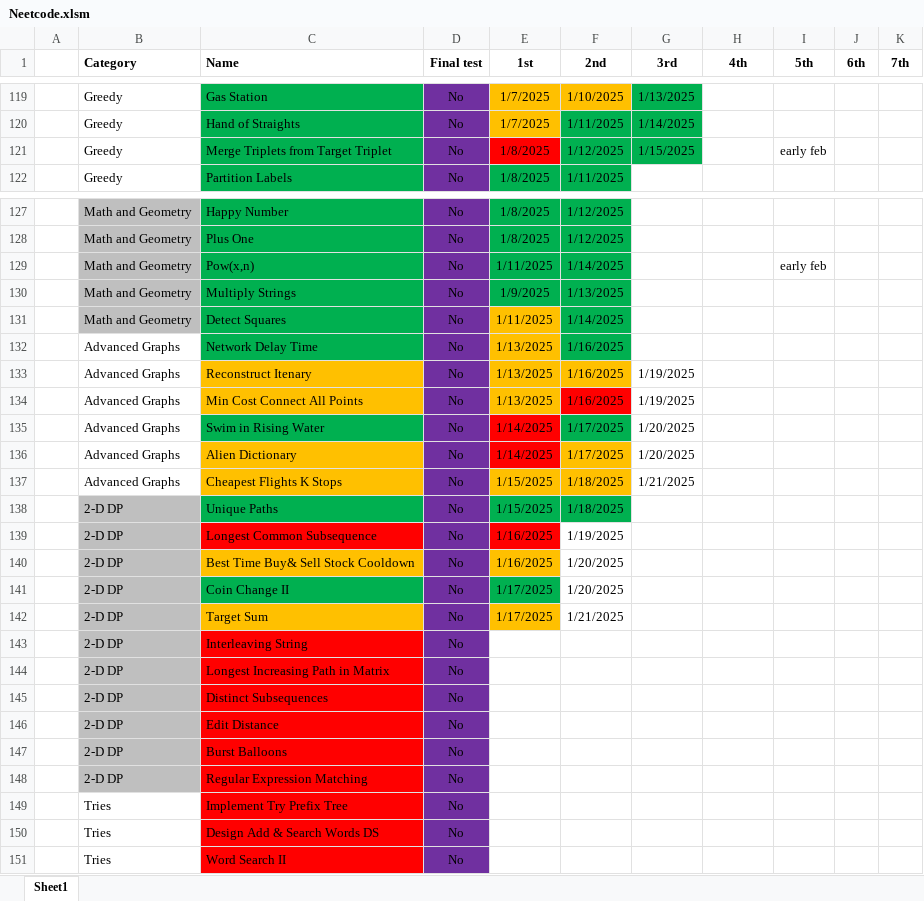
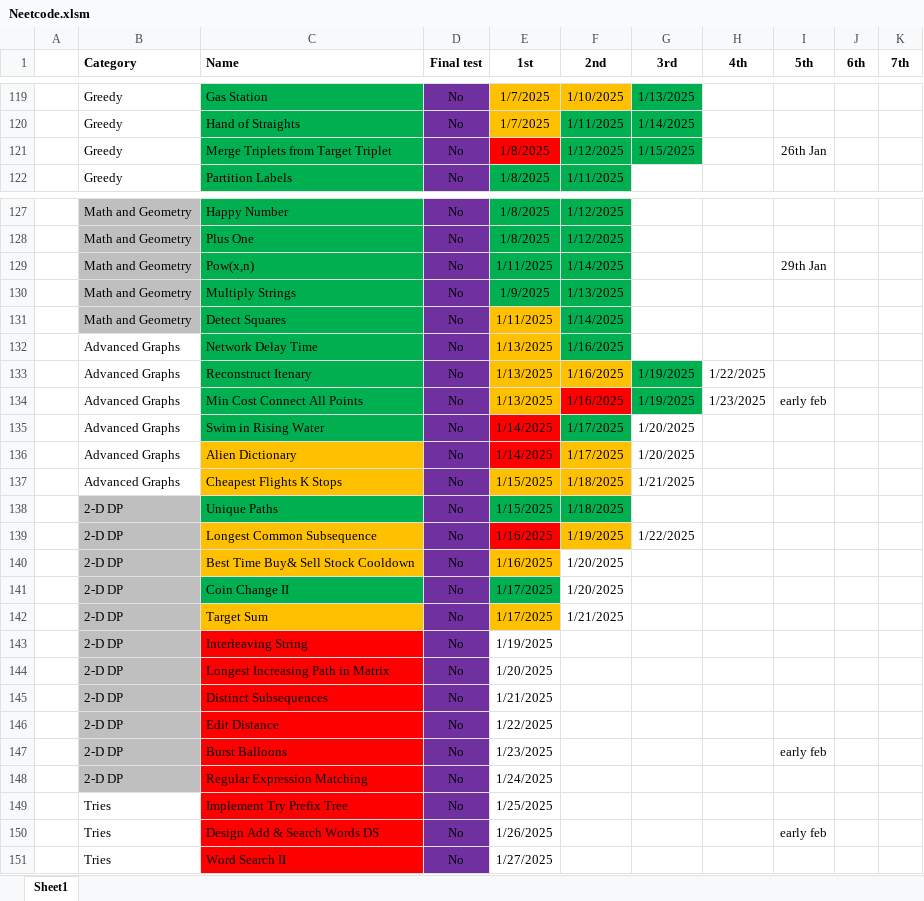
Before and after one commit to CarlosGEA/Neetcode, an Excel workbook: Neetcode.xlsm, sheet Sheet1, drawn as a sheet; only a part is shown, gaps mark what is left out; values as stored, in another font and other column widths than the file's, no borders; the diff covers the shown part only; the diff names each change by its address in the sheet, - before the commit and + after, or states it on an @@ line.

```diff
--- a/Neetcode.xlsm (sheet Sheet1)
+++ b/Neetcode.xlsm (sheet Sheet1)
-I121 (5th): early feb
+I121 (5th): 26th Jan
-I129 (5th): early feb
+I129 (5th): 29th Jan
-C133:C134 fill: #FFC000
+C133:C134 fill: #00B050
-G133:G134 fill: none
+G133:G134 fill: #00B050
-H133 (4th): (empty)
+H133 (4th): 1/22/2025
-H134 (4th): (empty)
+H134 (4th): 1/23/2025
-I134 (5th): (empty)
+I134 (5th): early feb
-C139 fill: #FF0000
+C139 fill: #FFC000
-F139 fill: none
+F139 fill: #FFC000
-G139 (3rd): (empty)
+G139 (3rd): 1/22/2025
-E143 (1st): (empty)
+E143 (1st): 1/19/2025
-E144 (1st): (empty)
+E144 (1st): 1/20/2025
-E145 (1st): (empty)
+E145 (1st): 1/21/2025
-E146 (1st): (empty)
+E146 (1st): 1/22/2025
-E147 (1st): (empty)
+E147 (1st): 1/23/2025
-I147 (5th): (empty)
+I147 (5th): early feb
-E148 (1st): (empty)
+E148 (1st): 1/24/2025
-E149 (1st): (empty)
+E149 (1st): 1/25/2025
-E150 (1st): (empty)
+E150 (1st): 1/26/2025
-I150 (5th): (empty)
+I150 (5th): early feb
-E151 (1st): (empty)
+E151 (1st): 1/27/2025
```
Also changed, not shown: 12 edited cells and cell formats elsewhere in this sheet, 11 other files.
